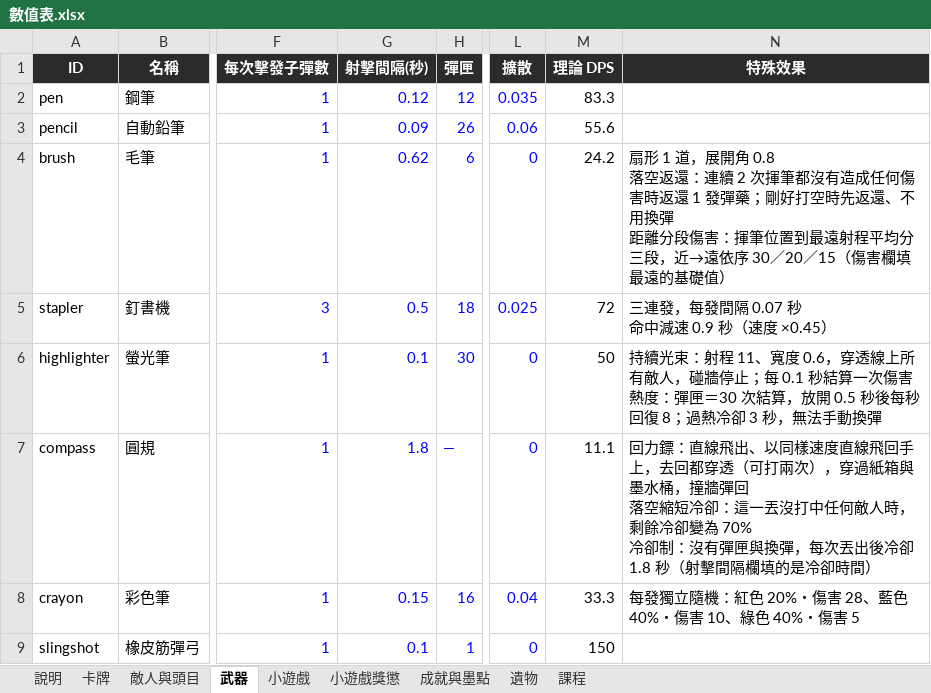
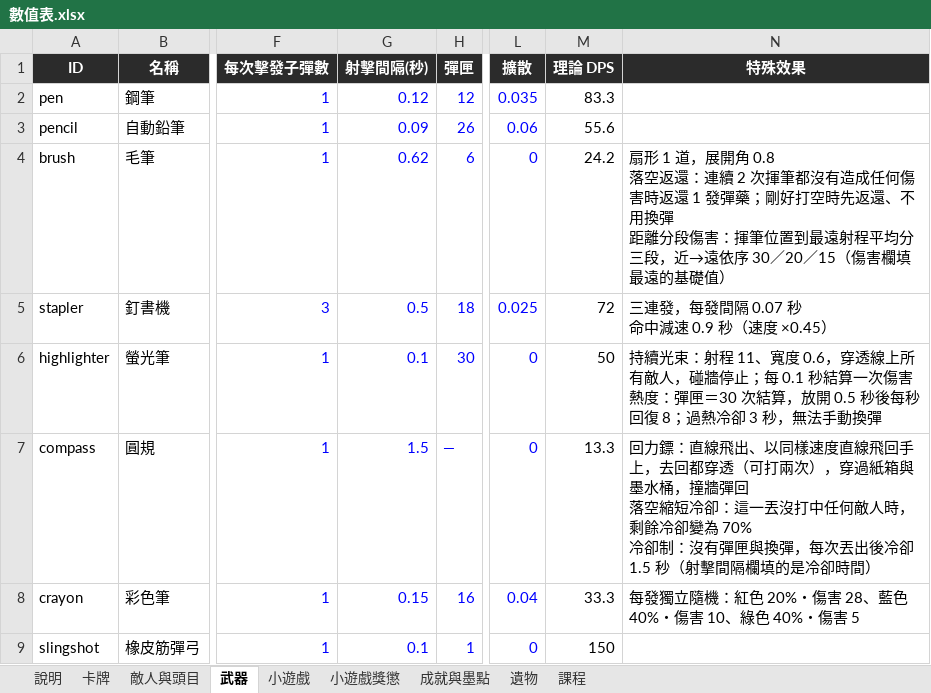
Before and after one commit to archie-30/INKRAGE, an Excel workbook: 數值表.xlsx, sheet 武器, drawn as a sheet; only a part is shown, gaps mark what is left out; values as stored, in another font and other column widths than the file's, no borders; the diff names each change by its address in the sheet, - before the commit and + after, or states it on an @@ line.

```diff
--- a/數值表.xlsx (sheet 武器)
+++ b/數值表.xlsx (sheet 武器)
-G7 (射擊間隔(秒)): 1.8
+G7 (射擊間隔(秒)): 1.5
-M7 (理論 DPS): 11.1
+M7 (理論 DPS): 13.3
-N7 (特殊效果): …後冷卻 1.8 秒（射擊…
+N7 (特殊效果): …後冷卻 1.5 秒（射擊…
```
Also changed, not shown: sheet 成就與墨點, 9 other files.
